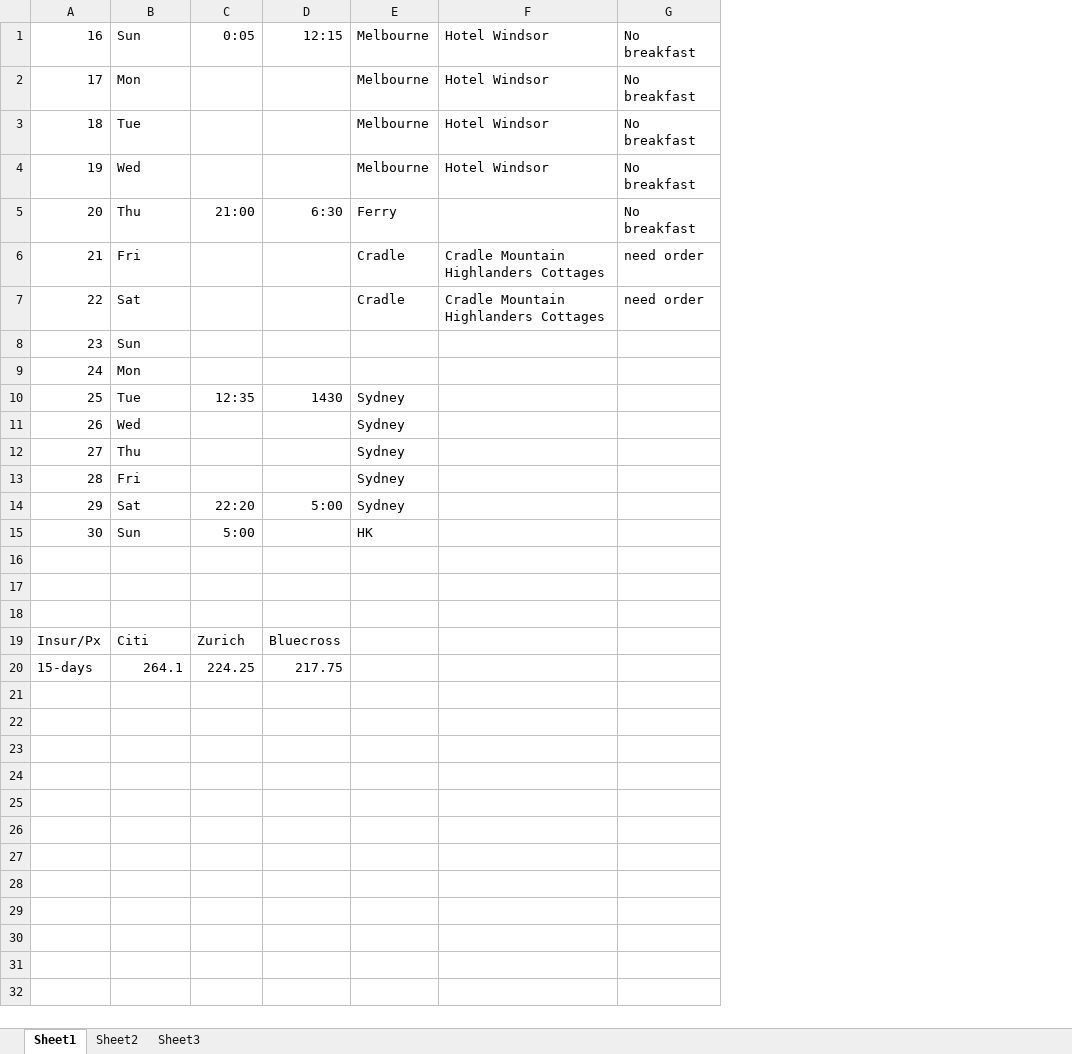
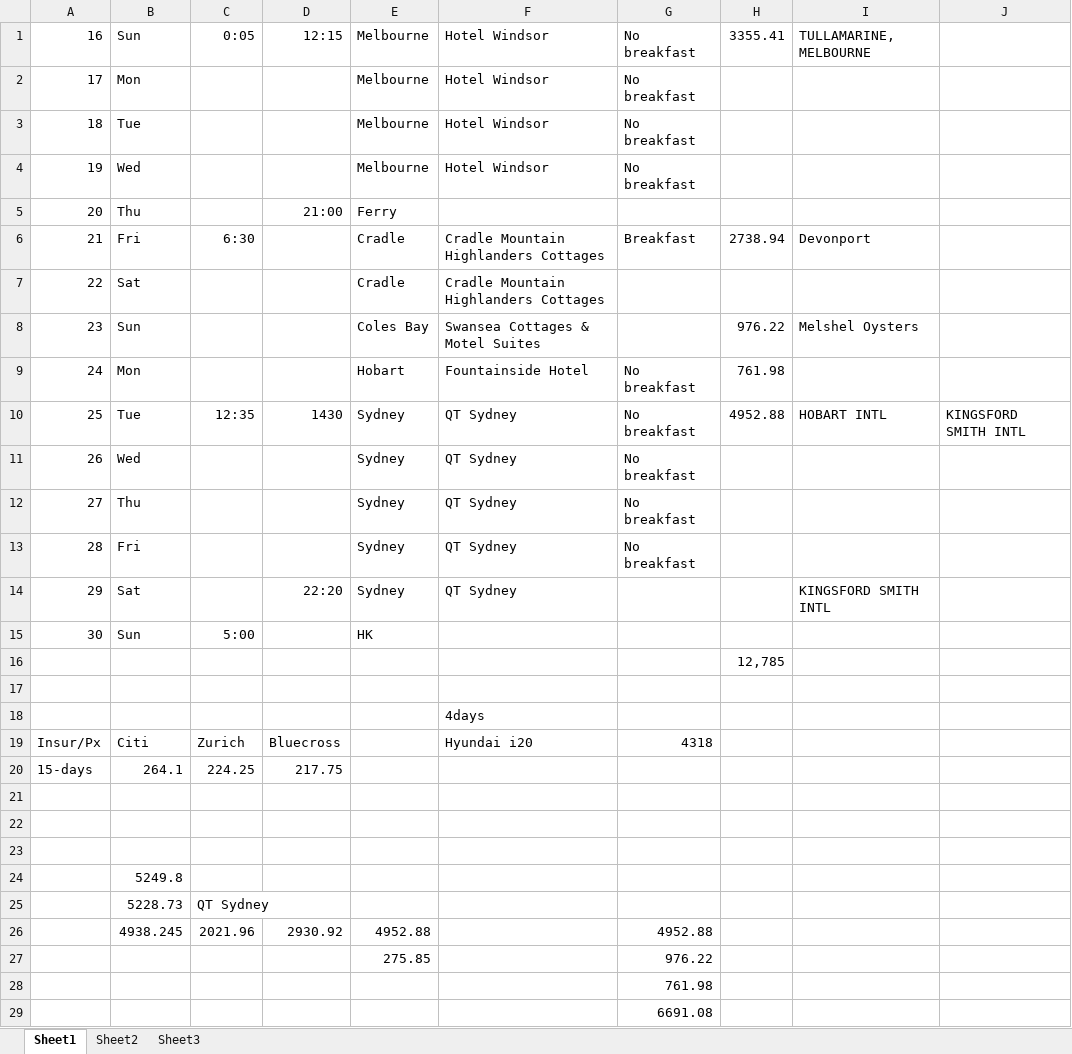
Before and after one commit to kenwkliu/ideas, an Excel workbook: honeymoon.xlsx, sheet Sheet1, drawn as a sheet; values as stored, in another font and other column widths than the file's, no borders; removed rows and columns are numbered as before the commit, all else as after; the diff names each change by its address in the sheet, - before the commit and + after, or states it on an @@ line.

```diff
--- a/honeymoon.xlsx (sheet Sheet1)
+++ b/honeymoon.xlsx (sheet Sheet1)
+column H, rows 1-8: 3355.41 |  |  |  |  | 2738.94 |  | 976.22; rows 10-16: 4952.88 |  |  |  |  |  | 12,785
+column I, rows 1-8: TULLAMARINE, MELBOURNE |  |  |  |  | Devonport |  | Melshel Oysters; rows 10-14: HOBART INTL |  |  |  | KINGSFORD SMITH INTL
+column J, row 10: KINGSFORD SMITH INTL
-C5: 21:00
+C5: (empty)
-D5: 6:30
+D5: 21:00
-G5: No breakfast
+G5: (empty)
-C6: (empty)
+C6: 6:30
-G6: need order
+G6: Breakfast
-G7: need order
+G7: (empty)
-E8: (empty)
+E8: Coles Bay
-F8: (empty)
+F8: Swansea Cottages & Motel Suites
-row 9: 24 | Mon
+row 9: 24 | Mon |  |  | Hobart | Fountainside Hotel | No breakfast | 761.98
-F10:F14: (empty)
+F10:F14: QT Sydney
-G10:G13: (empty)
+G10:G13: No breakfast
-C14: 22:20
+C14: (empty)
-D14: 5:00
+D14: 22:20
+row 18:  |  |  |  |  | 4days
+row 19: Insur/Px | Citi | Zurich | Bluecross |  | Hyundai i20 | 4318
+row 20: 15-days | 264.1 | 224.25 | 217.75
-row 22: Insur/Px | Citi | Zurich | Bluecross
+row 22: (empty)
-row 23: 15-days | 264.1 | 224.25 | 217.75
+row 23: (empty)
+row 24:  | 5249.8
+row 25:  | 5228.73 | QT Sydney
+row 26:  | 4938.245 | 2021.96 | 2930.92 | 4952.88 |  | 4952.88
+row 27:  |  |  |  | 275.85 |  | 976.22
+row 28:  |  |  |  |  |  | 761.98
+row 29:  |  |  |  |  |  | 6691.08
```
Also changed, not shown: nameList.xlsx, 1 other file.
